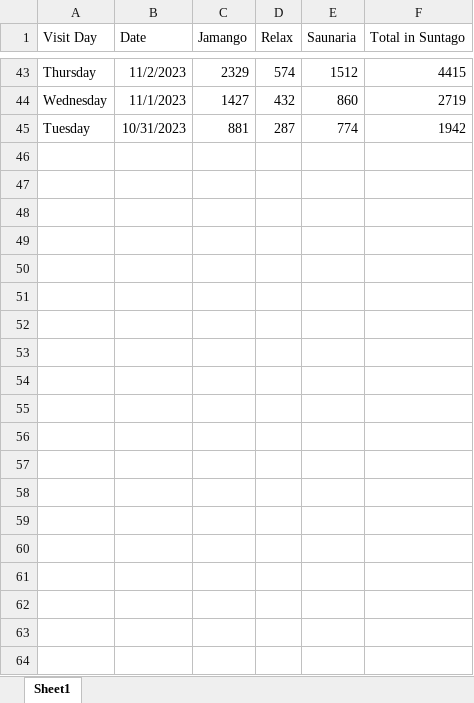
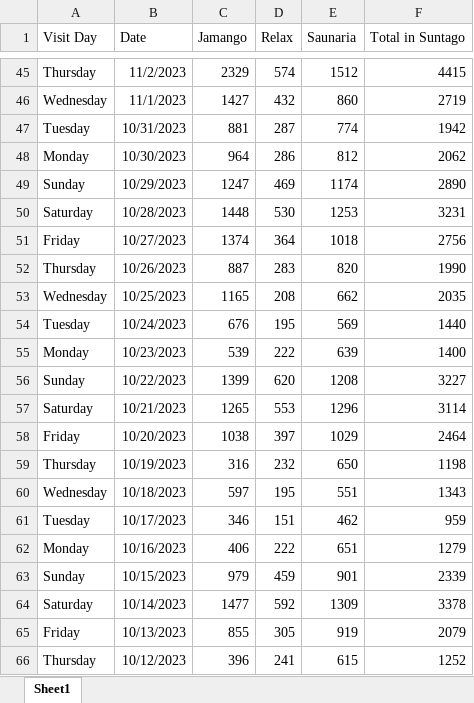
Before and after one commit to remikub/WeatherApp, an Excel workbook: HKSdata.xlsx, sheet Sheet1, drawn as a sheet; only a part is shown, gaps mark what is left out; values as stored, in another font and other column widths than the file's, no borders; the diff covers the shown part only; the diff names each change by its address in the sheet, - before the commit and + after, or states it on an @@ line.

```diff
--- a/HKSdata.xlsx (sheet Sheet1)
+++ b/HKSdata.xlsx (sheet Sheet1)
+row 48: Monday | 10/30/2023 | 964 | 286 | 812 | 2062
+row 49: Sunday | 10/29/2023 | 1247 | 469 | 1174 | 2890
+row 50: Saturday | 10/28/2023 | 1448 | 530 | 1253 | 3231
+row 51: Friday | 10/27/2023 | 1374 | 364 | 1018 | 2756
+row 52: Thursday | 10/26/2023 | 887 | 283 | 820 | 1990
+row 53: Wednesday | 10/25/2023 | 1165 | 208 | 662 | 2035
+row 54: Tuesday | 10/24/2023 | 676 | 195 | 569 | 1440
+row 55: Monday | 10/23/2023 | 539 | 222 | 639 | 1400
+row 56: Sunday | 10/22/2023 | 1399 | 620 | 1208 | 3227
+row 57: Saturday | 10/21/2023 | 1265 | 553 | 1296 | 3114
+row 58: Friday | 10/20/2023 | 1038 | 397 | 1029 | 2464
+row 59: Thursday | 10/19/2023 | 316 | 232 | 650 | 1198
+row 60: Wednesday | 10/18/2023 | 597 | 195 | 551 | 1343
+row 61: Tuesday | 10/17/2023 | 346 | 151 | 462 | 959
+row 62: Monday | 10/16/2023 | 406 | 222 | 651 | 1279
+row 63: Sunday | 10/15/2023 | 979 | 459 | 901 | 2339
+row 64: Saturday | 10/14/2023 | 1477 | 592 | 1309 | 3378
+row 65: Friday | 10/13/2023 | 855 | 305 | 919 | 2079
+row 66: Thursday | 10/12/2023 | 396 | 241 | 615 | 1252
```
Also changed, not shown: 28 added rows elsewhere in this sheet, 2 other files.
